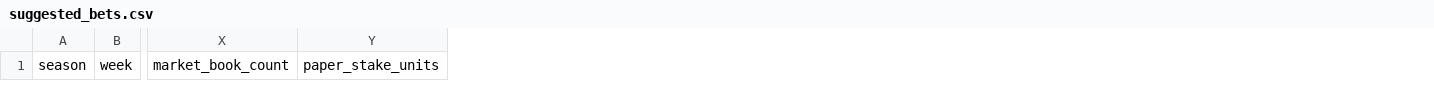
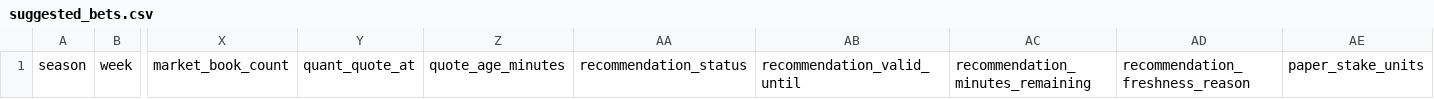
Before and after one commit to konnorharbin-star/harbin-nfl-analytics, a CSV file: outputs/suggested_bets.csv, drawn as a sheet; only a part is shown, gaps mark what is left out; the diff names each change by its address in the sheet, - before the commit and + after, or states it on an @@ line.

```diff
--- a/outputs/suggested_bets.csv
+++ b/outputs/suggested_bets.csv
+column Y, row 1: quant_quote_at
+column Z, row 1: quote_age_minutes
+column AA, row 1: recommendation_status
+column AB, row 1: recommendation_valid_until
+column AC, row 1: recommendation_minutes_remaining
+column AD, row 1: recommendation_freshness_reason
```
Also changed, not shown: docs/latest.csv, outputs/current_predictions.csv, 35 other files.
